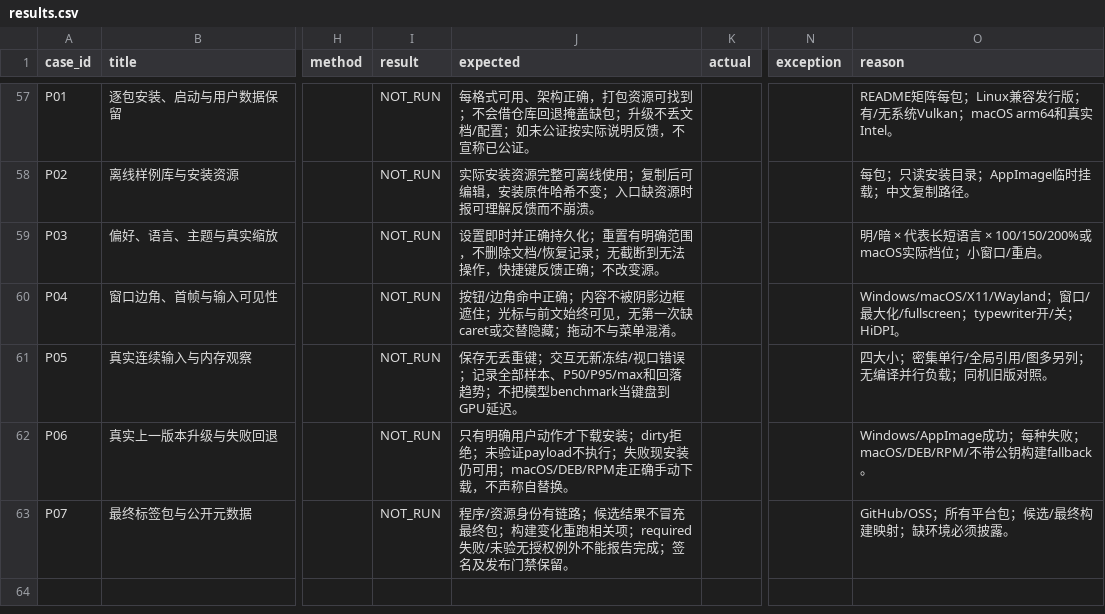
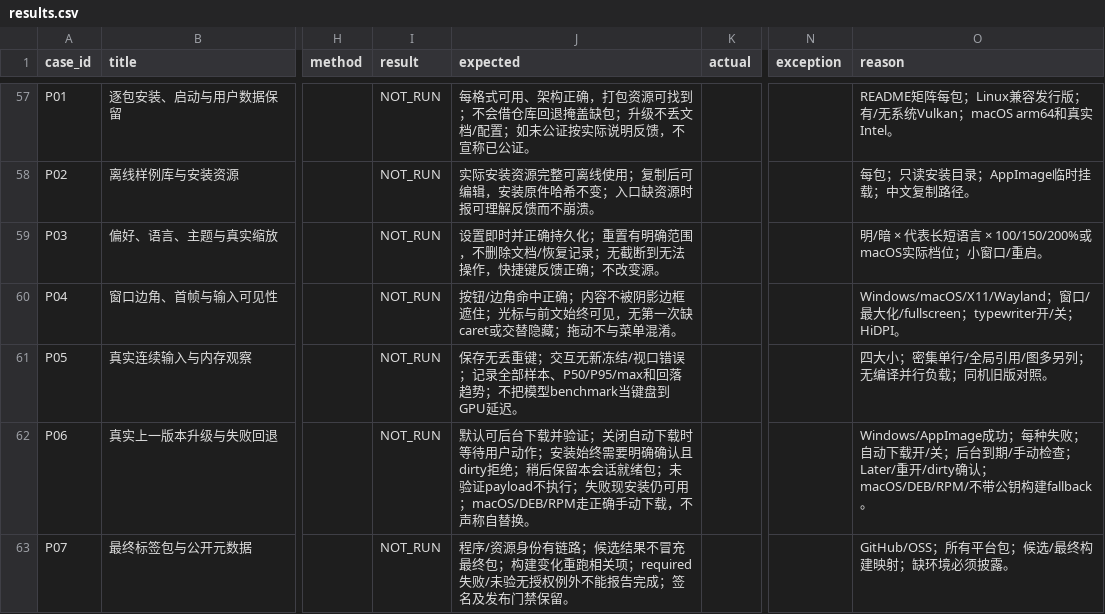
Before and after one commit to willmove/markion, a CSV file: docs/testing/templates/results.csv, drawn as a sheet; only a part is shown, gaps mark what is left out; the diff names each change by its address in the sheet, - before the commit and + after, or states it on an @@ line.

```diff
--- a/docs/testing/templates/results.csv
+++ b/docs/testing/templates/results.csv
-J62 (expected): 只有明确用户动作才下载安装；dirty拒绝；未验证…
+J62 (expected): 默认可后台下载并验证；关闭自动下载时等待用户动作；安装始终需要明确确认且dirty拒绝；稍后保留本会话就绪包；未验证…
-O62 (reason): …败；macOS/DEB/RPM/不…
+O62 (reason): …败；自动下载开/关；后台到期/手动检查；Later/重开/dirty确认；macOS/DEB/RPM/不…
```
Also changed, not shown: 18 other files.
